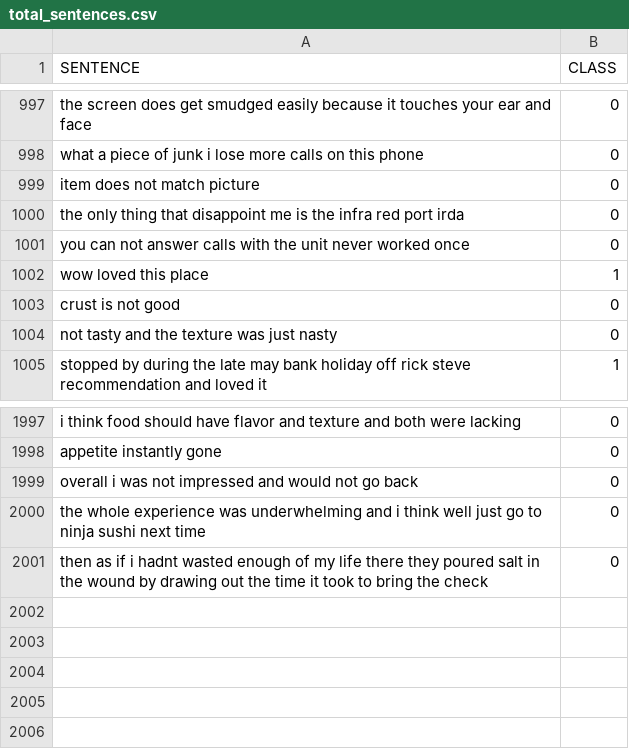
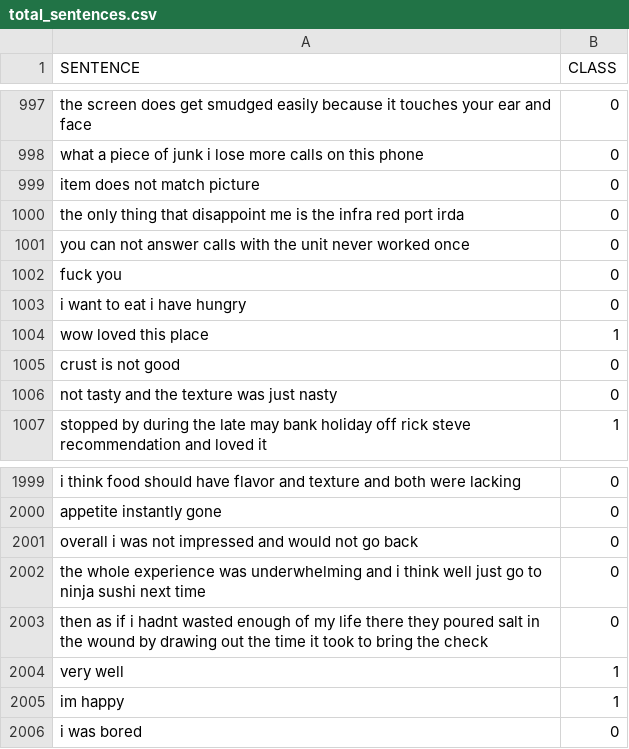
Before and after one commit to Gxstalbo/Diplomado_Machine_Learning_Aplicado, a CSV file: fundamentos_machine_learning/tareas/tarea_1/datasets/files/output/total_sentences.csv, drawn as a sheet; only a part is shown, gaps mark what is left out.

```diff
--- a/fundamentos_machine_learning/tareas/tarea_1/datasets/files/output/total_sentences.csv
+++ b/fundamentos_machine_learning/tareas/tarea_1/datasets/files/output/total_sentences.csv
@@ -1001,2 +1001,4 @@ the only thing that disappoint me is the infra red port irda,0
 you can not answer calls with the unit never worked once,0
+fuck you,0
+i want to eat i have hungry,0
 wow loved this place,1
@@ -2001 +2003,4 @@ the whole experience was underwhelming and i think well just go to ninja sushi n
 then as if i hadnt wasted enough of my life there they poured salt in the wound by drawing out the time it took to bring the check,0
+very well,1
+im happy,1
+i was bored,0
```
Also changed, not shown: 4 other files.
